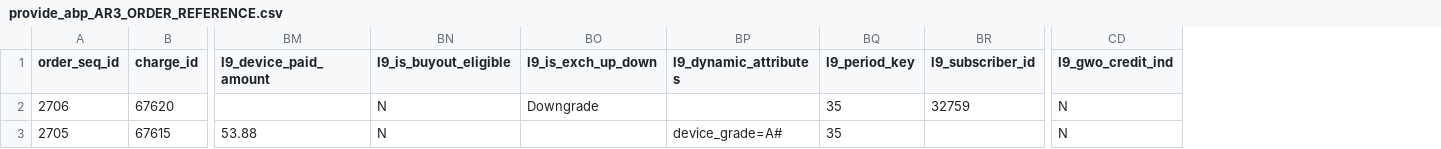
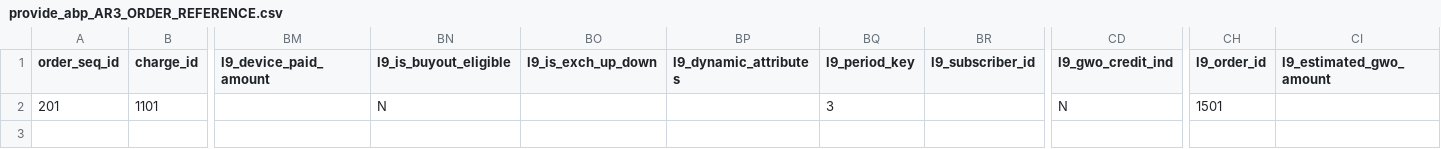
Before and after one commit to Rajesh0901-sudo/FlowAutomatioToolBackend, a CSV file: backend/Document/CSV_Files/provide_abp_AR3_ORDER_REFERENCE.csv, drawn as a sheet; only a part is shown, gaps mark what is left out; removed rows and columns are numbered as before the commit, all else as after; rows hold the shown columns only; the diff names each change by its address in the sheet, - before the commit and + after, or states it on an @@ line.

```diff
--- a/backend/Document/CSV_Files/provide_abp_AR3_ORDER_REFERENCE.csv
+++ b/backend/Document/CSV_Files/provide_abp_AR3_ORDER_REFERENCE.csv
+column CH (l9_order_id), empty
+column CI (l9_estimated_gwo_amount), empty
-row 2: 2706 | 67620 |  | N | Downgrade |  | 35 | 32759 | N
-row 3: 2705 | 67615 | 53.88 | N |  | device_grade=A# | 35 |  | N
+row 2: 201 | 1101 |  | N |  |  | 3 |  | N | 1501
```
Also changed, not shown: backend/Document/CSV_Files/provide_abp_ar1_charges.csv, backend/Document/CSV_Files/provide_abp_ar1_customer_credit.csv, 35 other files.
